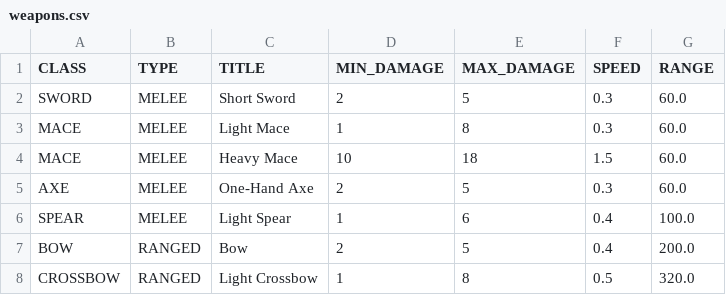
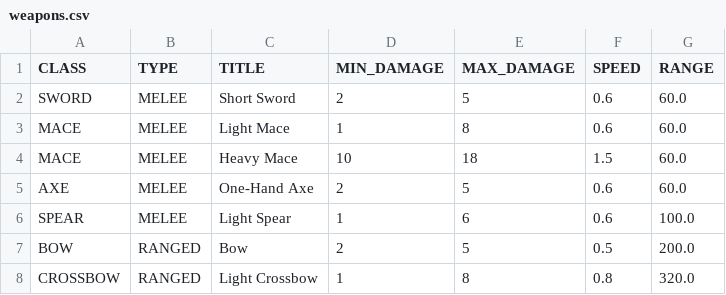
Before and after one commit to Brazik123456789/RPG_Game_LibGDX, a CSV file: core/assets/data/weapons.csv, drawn as a sheet.

```diff
--- a/core/assets/data/weapons.csv
+++ b/core/assets/data/weapons.csv
@@ -1,8 +1,8 @@
 CLASS   ,TYPE  ,TITLE         ,MIN_DAMAGE,MAX_DAMAGE,SPEED,RANGE
-SWORD   ,MELEE ,Short Sword   ,2         ,5         ,0.3  ,60.0
-MACE    ,MELEE ,Light Mace    ,1         ,8         ,0.3  ,60.0
+SWORD   ,MELEE ,Short Sword   ,2         ,5         ,0.6  ,60.0
+MACE    ,MELEE ,Light Mace    ,1         ,8         ,0.6  ,60.0
 MACE    ,MELEE ,Heavy Mace    ,10        ,18        ,1.5  ,60.0
-AXE     ,MELEE ,One-Hand Axe  ,2         ,5         ,0.3  ,60.0
-SPEAR   ,MELEE ,Light Spear   ,1         ,6         ,0.4  ,100.0
-BOW     ,RANGED,Bow           ,2         ,5         ,0.4  ,200.0
-CROSSBOW,RANGED,Light Crossbow,1         ,8         ,0.5  ,320.0
+AXE     ,MELEE ,One-Hand Axe  ,2         ,5         ,0.6  ,60.0
+SPEAR   ,MELEE ,Light Spear   ,1         ,6         ,0.6  ,100.0
+BOW     ,RANGED,Bow           ,2         ,5         ,0.5  ,200.0
+CROSSBOW,RANGED,Light Crossbow,1         ,8         ,0.8  ,320.0
```
Also changed, not shown: 14 other files.
